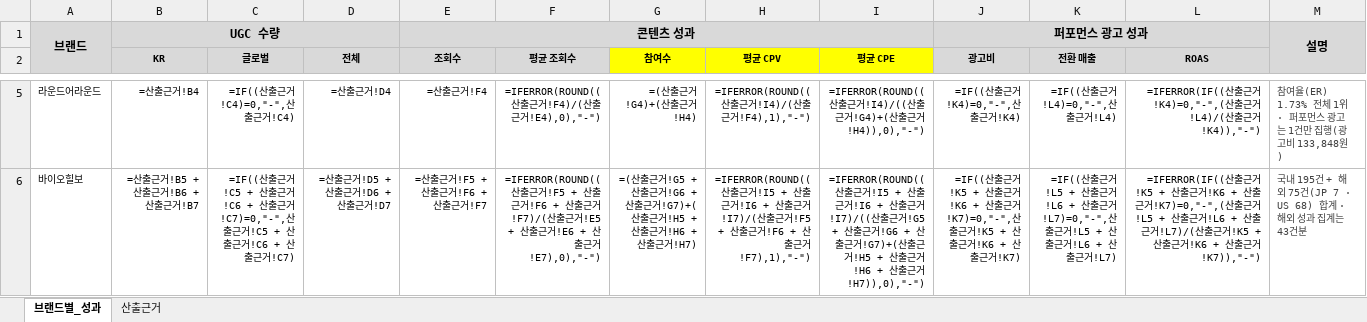
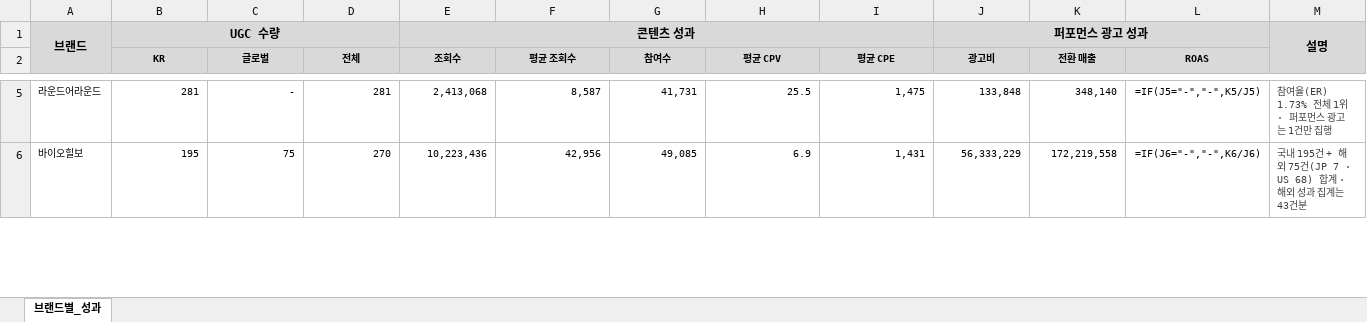
Before and after one commit to bat-han-26/-_oy, an Excel workbook: reports/OYPB_브랜드별_성과매트릭스_HAN_260908.xlsx, sheet 브랜드별_성과, drawn as a sheet; only a part is shown, gaps mark what is left out; values as stored, in another font and other column widths than the file's, no borders; formulas without a stored value are shown as written; the diff covers the shown part only; the diff names each change by its address in the sheet, - before the commit and + after, or states it on an @@ line.

```diff
--- a/reports/OYPB_브랜드별_성과매트릭스_HAN_260908.xlsx (sheet 브랜드별_성과)
+++ b/reports/OYPB_브랜드별_성과매트릭스_HAN_260908.xlsx (sheet 브랜드별_성과)
-sheet tab: 산출근거
-G2:I2 fill: #FFFF00
+G2:I2 fill: #D9D9D9
-B5 (KR): =산출근거!B4
+B5 (KR): 281
-C5 (글로벌): =IF((산출근거!C4)=0,"-",산출근거!C4)
+C5 (글로벌): -
-D5 (전체): =산출근거!D4
+D5 (전체): 281
-E5 (조회수): =산출근거!F4
+E5 (조회수): 2,413,068
-F5 (평균 조회수): =IFERROR(ROUND((산출근거!F4)/(산출근거!E4),0),"-")
+F5 (평균 조회수): 8,587
-G5 (참여수): =(산출근거!G4)+(산출근거!H4)
+G5 (참여수): 41,731
-H5 (평균 CPV): =IFERROR(ROUND((산출근거!I4)/(산출근거!F4),1),"-")
+H5 (평균 CPV): 25.5
-I5 (평균 CPE): =IFERROR(ROUND((산출근거!I4)/((산출근거!G4)+(산출근거!H4)),0),"-")
+I5 (평균 CPE): 1,475
-J5 (광고비): =IF((산출근거!K4)=0,"-",산출근거!K4)
+J5 (광고비): 133,848
-K5 (전환 매출): =IF((산출근거!L4)=0,"-",산출근거!L4)
+K5 (전환 매출): 348,140
-L5 (ROAS): =IFERROR(IF((산출근거!K4)=0,"-",(산출근거!L4)/(산출근거!K4)),"-")
+L5 (ROAS): =IF(J5="-","-",K5/J5)
-M5: 참여율(ER) 1.73% 전체 1위 · 퍼포먼스 광고는 1건만 집행(광고비 133,848원)
+M5: 참여율(ER) 1.73% 전체 1위 · 퍼포먼스 광고는 1건만 집행
-B6 (KR): =산출근거!B5 + 산출근거!B6 + 산출근거!B7
+B6 (KR): 195
-C6 (글로벌): =IF((산출근거!C5 + 산출근거!C6 + 산출근거!C7)=0,"-",산출근거!C5 + 산출근거!C6 + 산출근거!C7)
+C6 (글로벌): 75
-D6 (전체): =산출근거!D5 + 산출근거!D6 + 산출근거!D7
+D6 (전체): 270
-E6 (조회수): =산출근거!F5 + 산출근거!F6 + 산출근거!F7
+E6 (조회수): 10,223,436
-F6 (평균 조회수): =IFERROR(ROUND((산출근거!F5 + 산출근거!F6 + 산출근거!F7)/(산출근거!E5 + 산출근거!E6 + 산출근거!E7),0),"-")
+F6 (평균 조회수): 42,956
-G6 (참여수): =(산출근거!G5 + 산출근거!G6 + 산출근거!G7)+(산출근거!H5 + 산출근거!H6 + 산출근거!H7)
+G6 (참여수): 49,085
-H6 (평균 CPV): =IFERROR(ROUND((산출근거!I5 + 산출근거!I6 + 산출근거!I7)/(산출근거!F5 + 산출근거!F6 + 산출근거!F7),1),"-")
+H6 (평균 CPV): 6.9
-I6 (평균 CPE): =IFERROR(ROUND((산출근거!I5 + 산출근거!I6 + 산출근거!I7)/((산출근거!G5 + 산출근거!G6 + 산출근거!G7)+(산출근거!H5 + 산출근거!H6 + 산출근거!H7)),0),"-")
+I6 (평균 CPE): 1,431
-J6 (광고비): =IF((산출근거!K5 + 산출근거!K6 + 산출근거!K7)=0,"-",산출근거!K5 + 산출근거!K6 + 산출근거!K7)
+J6 (광고비): 56,333,229
-K6 (전환 매출): =IF((산출근거!L5 + 산출근거!L6 + 산출근거!L7)=0,"-",산출근거!L5 + 산출근거!L6 + 산출근거!L7)
+K6 (전환 매출): 172,219,558
-L6 (ROAS): =IFERROR(IF((산출근거!K5 + 산출근거!K6 + 산출근거!K7)=0,"-",(산출근거!L5 + 산출근거!L6 + 산출근거!L7)/(산출근거!K5 + 산출근거!K6 + 산출근거!K7)),"-")
+L6 (ROAS): =IF(J6="-","-",K6/J6)
```
Also changed, not shown: 5 removed rows and 141 edited cells elsewhere in this sheet, 1 other file.
